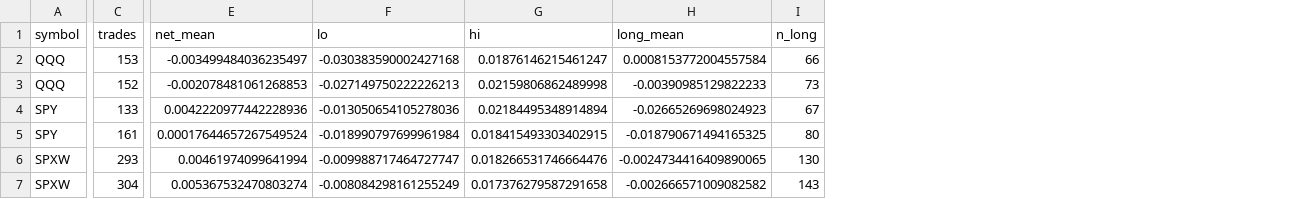
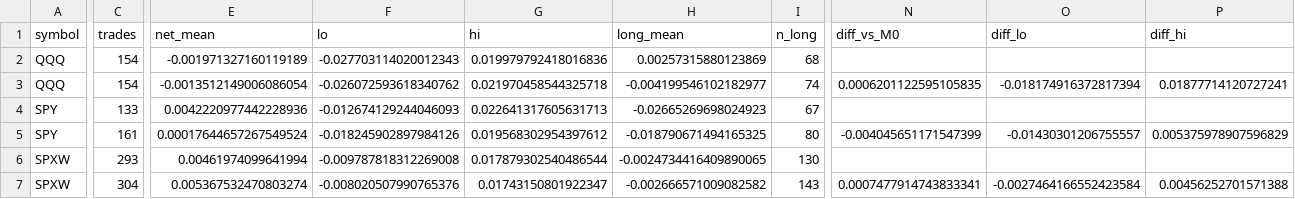
Before and after one commit to emarentette8-ai/skylit-test, a CSV file: results/tables/trading.csv, drawn as a sheet; only a part is shown, gaps mark what is left out; the diff covers the shown part only; the diff names each change by its address in the sheet, - before the commit and + after, or states it on an @@ line.

```diff
--- a/results/tables/trading.csv
+++ b/results/tables/trading.csv
+column N (diff_vs_M0), rows 3-7: 0.0006201122595105835 |  | -0.004045651171547399 |  | 0.0007477914743833341
+column O (diff_lo), rows 3-7: -0.018174916372817394 |  | -0.01430301206755557 |  | -0.0027464166552423584
+column P (diff_hi), rows 3-7: 0.01877714120727241 |  | 0.005375978907596829 |  | 0.00456252701571388
-C2 (trades): 153
+C2 (trades): 154
-E2 (net_mean): -0.003499484036235497
+E2 (net_mean): -0.001971327160119189
-F2 (lo): -0.030383590002427168
+F2 (lo): -0.027703114020012343
-G2 (hi): 0.01876146215461247
+G2 (hi): 0.019979792418016836
-H2 (long_mean): 0.0008153772004557584
+H2 (long_mean): 0.00257315880123869
-I2 (n_long): 66
+I2 (n_long): 68
-C3 (trades): 152
+C3 (trades): 154
-E3 (net_mean): -0.002078481061268853
+E3 (net_mean): -0.0013512149006086054
-F3 (lo): -0.027149750222226213
+F3 (lo): -0.026072593618340762
-G3 (hi): 0.02159806862489998
+G3 (hi): 0.021970458544325718
-H3 (long_mean): -0.00390985129822233
+H3 (long_mean): -0.004199546102182977
-I3 (n_long): 73
+I3 (n_long): 74
-F4 (lo): -0.013050654105278036
+F4 (lo): -0.012674129244046093
-G4 (hi): 0.02184495348914894
+G4 (hi): 0.022641317605631713
-F5 (lo): -0.018990797699961984
+F5 (lo): -0.018245902897984126
-G5 (hi): 0.018415493303402915
+G5 (hi): 0.019568302954397612
-F6 (lo): -0.009988717464727747
+F6 (lo): -0.009787818312269008
-G6 (hi): 0.018266531746664476
+G6 (hi): 0.017879302540486544
-F7 (lo): -0.008084298161255249
+F7 (lo): -0.008020507990765376
-G7 (hi): 0.017376279587291658
+G7 (hi): 0.01743150801922347
```
Also changed, not shown: 6 edited cells elsewhere in this file, results/tables/descriptive.csv, results/tables/models.csv, 41 other files.
